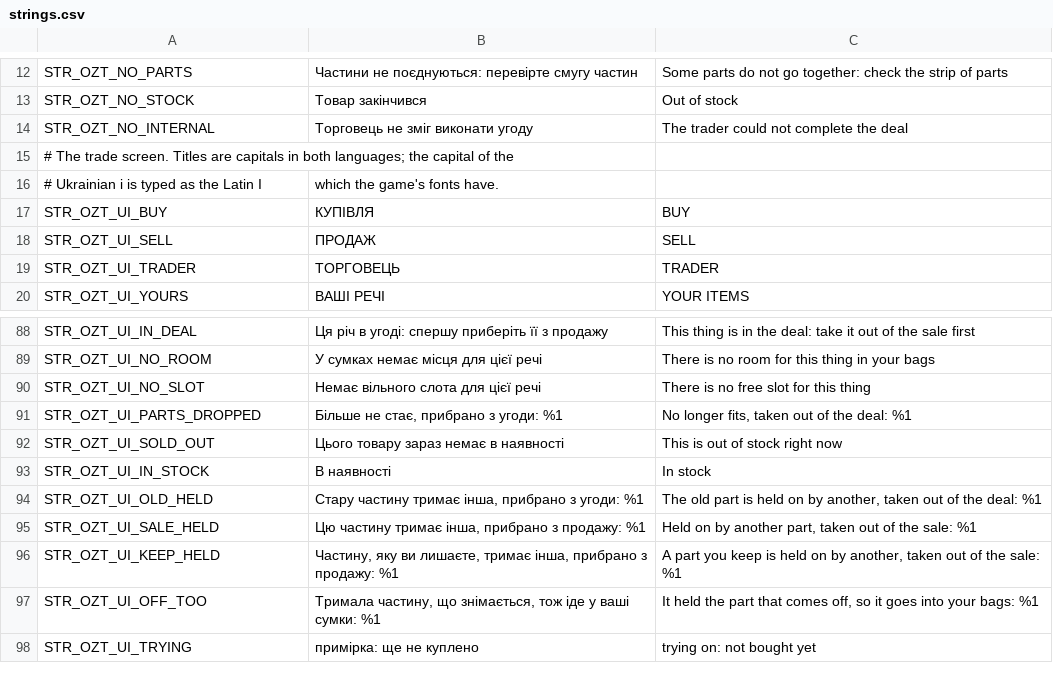
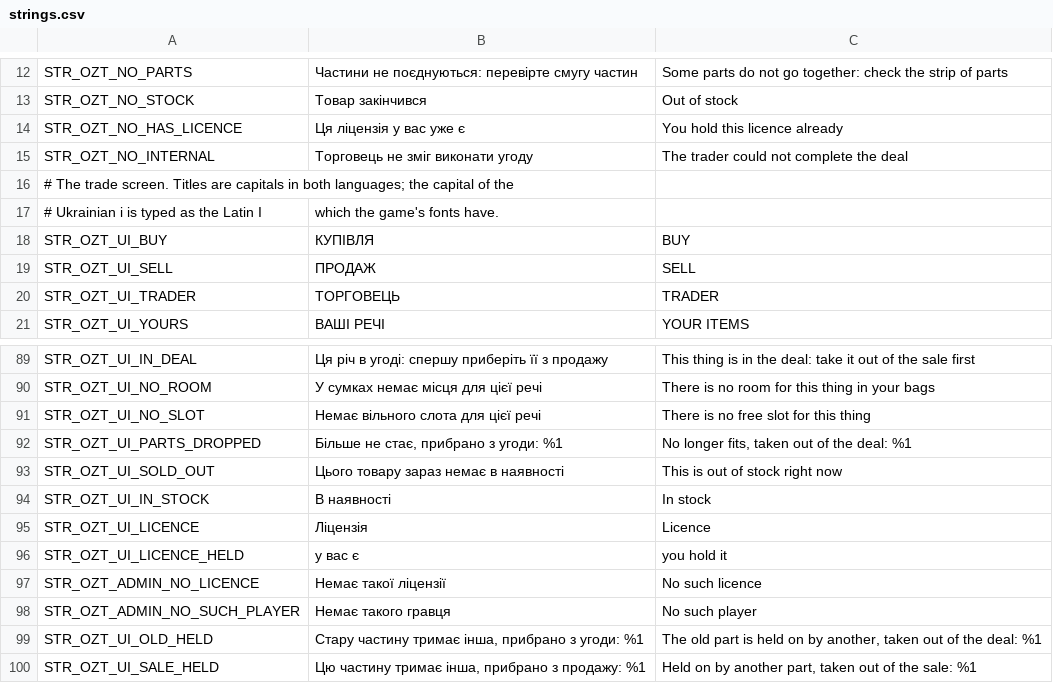
Before and after one commit to OpenZone-DayZ/openzone-trader, a CSV file: OpenZone_Trader/strings.csv, drawn as a sheet; only a part is shown, gaps mark what is left out; the shorter side is filled out with more unchanged rows; the diff names each change by its address in the sheet, - before the commit and + after, or states it on an @@ line.

```diff
--- a/OpenZone_Trader/strings.csv
+++ b/OpenZone_Trader/strings.csv
+row 14: STR_OZT_NO_HAS_LICENCE | Ця ліцензія у вас уже є | You hold this licence already
+row 95: STR_OZT_UI_LICENCE | Ліцензія | Licence
+row 96: STR_OZT_UI_LICENCE_HELD | у вас є | you hold it
+row 97: STR_OZT_ADMIN_NO_LICENCE | Немає такої ліцензії | No such licence
+row 98: STR_OZT_ADMIN_NO_SUCH_PLAYER | Немає такого гравця | No such player
```
Also changed, not shown: OpenZone_Trader/stringtable.csv, 17 other files.
